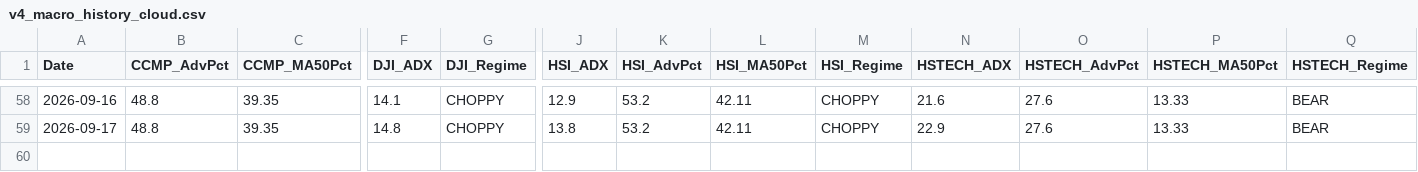
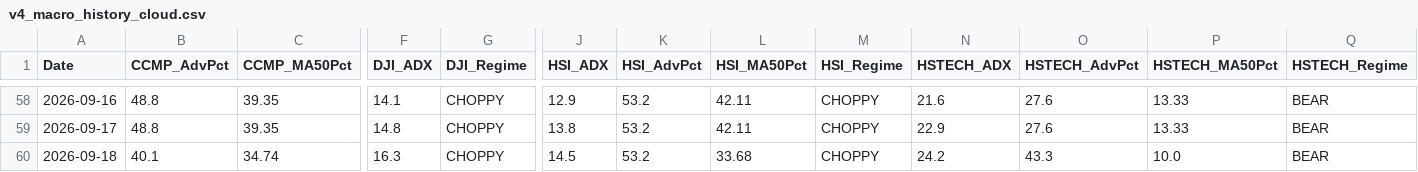
Before and after one commit to wuijwong-cpu/v4-quant-macro, a CSV file: v4_macro_history_cloud.csv, drawn as a sheet; only a part is shown, gaps mark what is left out; rows hold the shown columns only; the diff names each change by its address in the sheet, - before the commit and + after, or states it on an @@ line.

```diff
--- a/v4_macro_history_cloud.csv
+++ b/v4_macro_history_cloud.csv
+row 60: 2026-09-18 | 40.1 | 34.74 | 16.3 | CHOPPY | 14.5 | 53.2 | 33.68 | CHOPPY | 24.2 | 43.3 | 10.0 | BEAR
```
